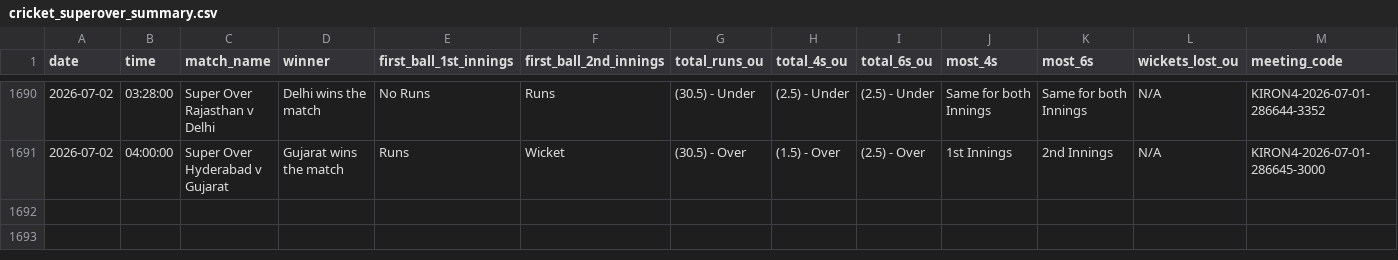
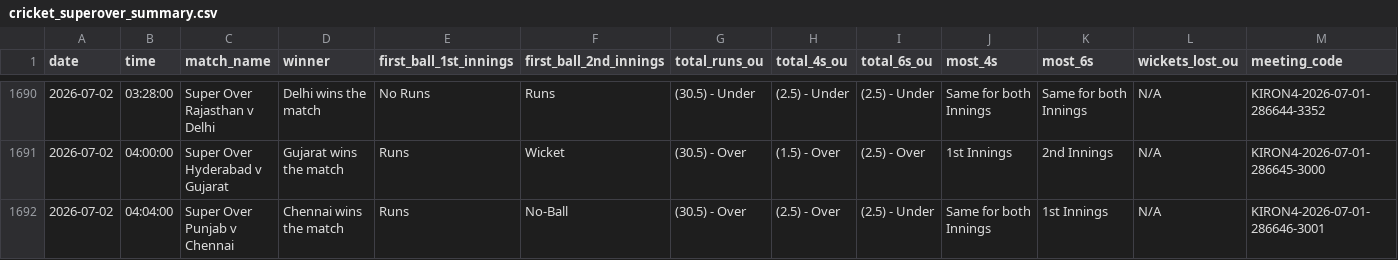
Before and after one commit to NorajChathuranga/STBet-Tracker, a CSV file: data/cricket_superover_summary.csv, drawn as a sheet; only a part is shown, gaps mark what is left out; the diff names each change by its address in the sheet, - before the commit and + after, or states it on an @@ line.

Commit message:
Auto-update match records (VM source)

```diff
--- a/data/cricket_superover_summary.csv
+++ b/data/cricket_superover_summary.csv
+row 1692: 2026-07-02 | 04:04:00 | Super Over Punjab v Chennai | Chennai wins the match | Runs | No-Ball | (30.5) - Over | (2.5) - Over | (2.5) - Under | Same for both Innings | 1st Innings | N/A | KIRON4-2026-07-01-286646-3001
```
Also changed, not shown: 5 other files.
